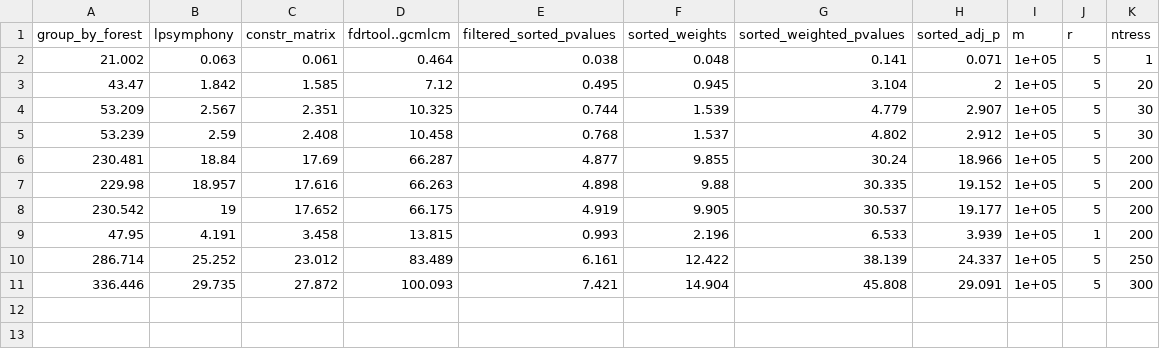
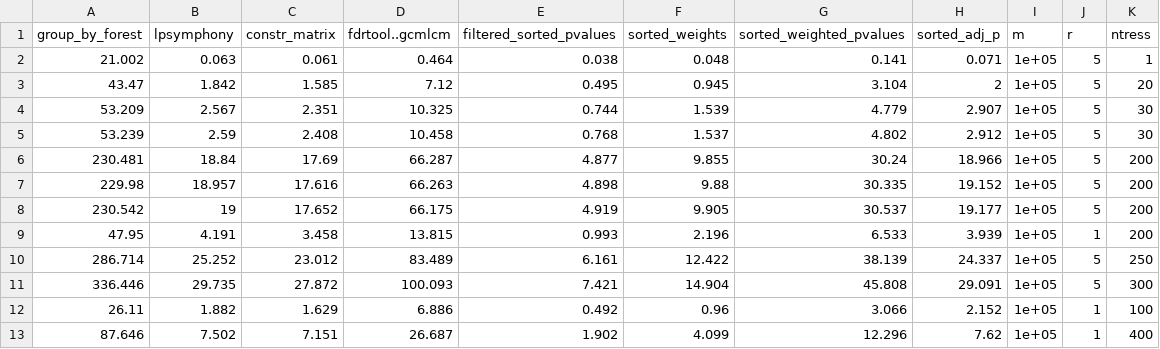
Before and after one commit to FridljDa/IHW, a CSV file: measure_time_scripts/data/measured_time.csv, drawn as a sheet; the diff names each change by its address in the sheet, - before the commit and + after, or states it on an @@ line.

```diff
--- a/measure_time_scripts/data/measured_time.csv
+++ b/measure_time_scripts/data/measured_time.csv
+row 12: 26.11 | 1.882 | 1.629 | 6.886 | 0.492 | 0.96 | 3.066 | 2.152 | 1e+05 | 1 | 100
+row 13: 87.646 | 7.502 | 7.151 | 26.687 | 1.902 | 4.099 | 12.296 | 7.62 | 1e+05 | 1 | 400
```
Also changed, not shown: 1 other file.
